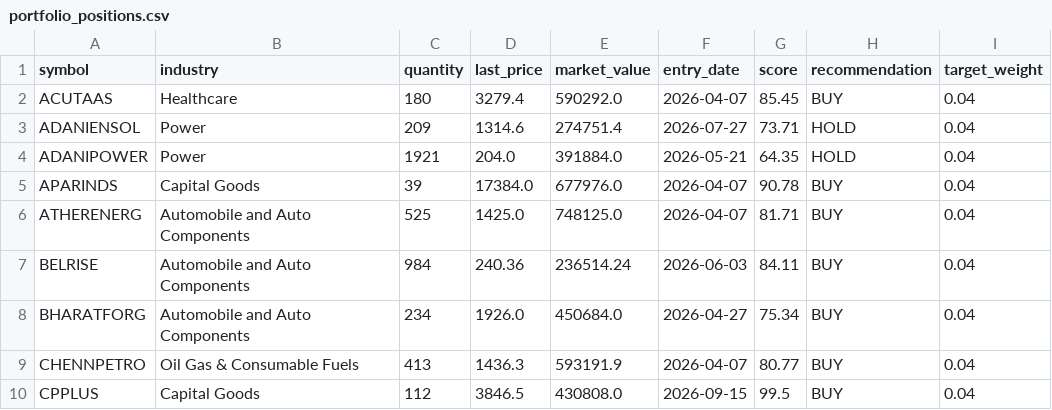
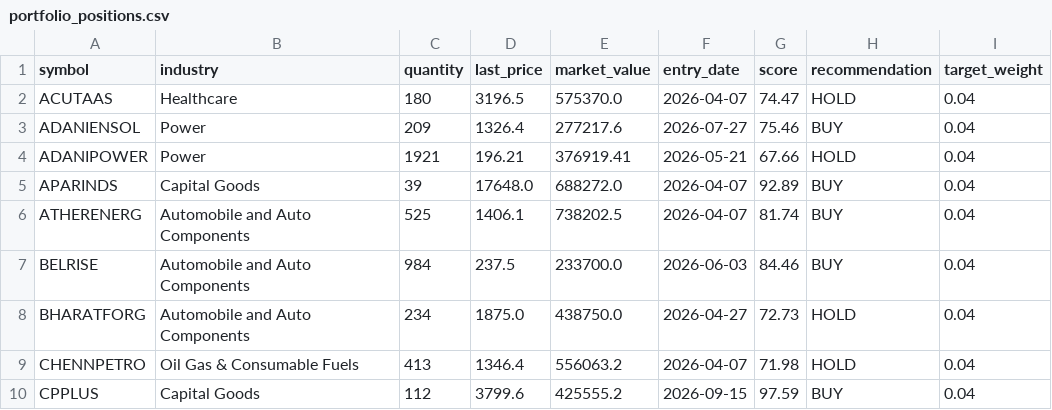
Before and after one commit to Vidyasagar29/equity-portfolio, a CSV file: data/portfolio_positions.csv, drawn as a sheet; only a part is shown; the diff covers the shown part only.

```diff
--- a/data/portfolio_positions.csv
+++ b/data/portfolio_positions.csv
@@ -1,10 +1,10 @@
 symbol,industry,quantity,last_price,market_value,entry_date,score,recommendation,target_weight
-ACUTAAS,Healthcare,180,3279.4,590292.0,2026-04-07,85.45,BUY,0.04
-ADANIENSOL,Power,209,1314.6,274751.4,2026-07-27,73.71,HOLD,0.04
-ADANIPOWER,Power,1921,204.0,391884.0,2026-05-21,64.35,HOLD,0.04
-APARINDS,Capital Goods,39,17384.0,677976.0,2026-04-07,90.78,BUY,0.04
-ATHERENERG,Automobile and Auto Components,525,1425.0,748125.0,2026-04-07,81.71,BUY,0.04
-BELRISE,Automobile and Auto Components,984,240.36,236514.24,2026-06-03,84.11,BUY,0.04
-BHARATFORG,Automobile and Auto Components,234,1926.0,450684.0,2026-04-27,75.34,BUY,0.04
-CHENNPETRO,Oil Gas & Consumable Fuels,413,1436.3,593191.9,2026-04-07,80.77,BUY,0.04
-CPPLUS,Capital Goods,112,3846.5,430808.0,2026-09-15,99.5,BUY,0.04
+ACUTAAS,Healthcare,180,3196.5,575370.0,2026-04-07,74.47,HOLD,0.04
+ADANIENSOL,Power,209,1326.4,277217.6,2026-07-27,75.46,BUY,0.04
+ADANIPOWER,Power,1921,196.21,376919.41,2026-05-21,67.66,HOLD,0.04
+APARINDS,Capital Goods,39,17648.0,688272.0,2026-04-07,92.89,BUY,0.04
+ATHERENERG,Automobile and Auto Components,525,1406.1,738202.5,2026-04-07,81.74,BUY,0.04
+BELRISE,Automobile and Auto Components,984,237.5,233700.0,2026-06-03,84.46,BUY,0.04
+BHARATFORG,Automobile and Auto Components,234,1875.0,438750.0,2026-04-27,72.73,HOLD,0.04
+CHENNPETRO,Oil Gas & Consumable Fuels,413,1346.4,556063.2,2026-04-07,71.98,HOLD,0.04
+CPPLUS,Capital Goods,112,3799.6,425555.2,2026-09-15,97.59,BUY,0.04
```
Also changed, not shown: 47 edited cells elsewhere in this file, data/latest_rankings.csv, data/portfolio_nav.csv, 7 other files.
